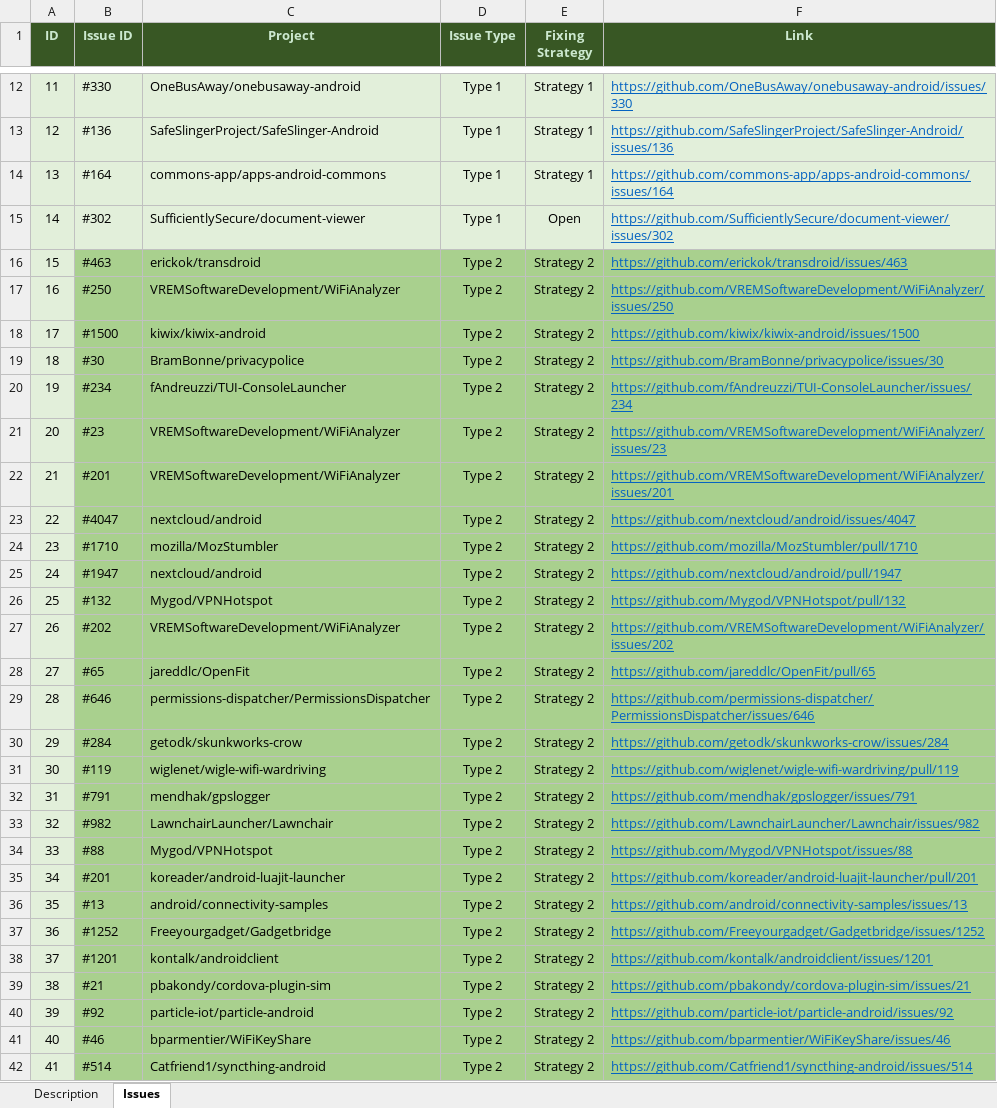
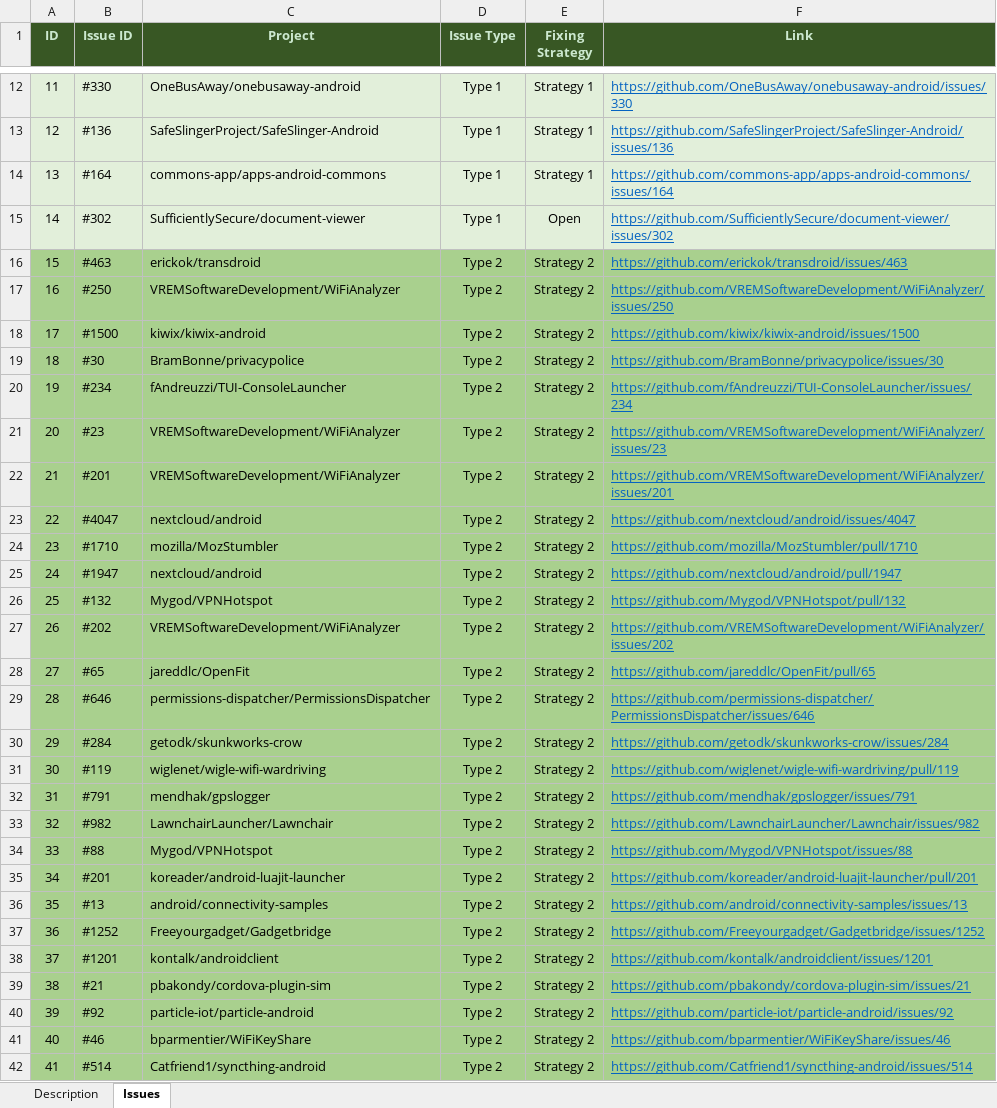
Before and after one commit to ARP-issues/ARP-issues.github.io, an Excel workbook: Github Issues.xlsx, sheet Issues, drawn as a sheet; only a part is shown, gaps mark what is left out; values as stored, in another font and other column widths than the file's, no borders; the diff covers the shown part only; the diff names each change by its address in the sheet, - before the commit and + after, or states it on an @@ line.

Commit message:
update Issues

```diff
--- a/Github Issues.xlsx (sheet Issues)
+++ b/Github Issues.xlsx (sheet Issues)
-A16:A42 fill: #E2EFDA
+A16:A42 fill: #A9D08E
```
Also changed, not shown: cell formats elsewhere in this sheet.
